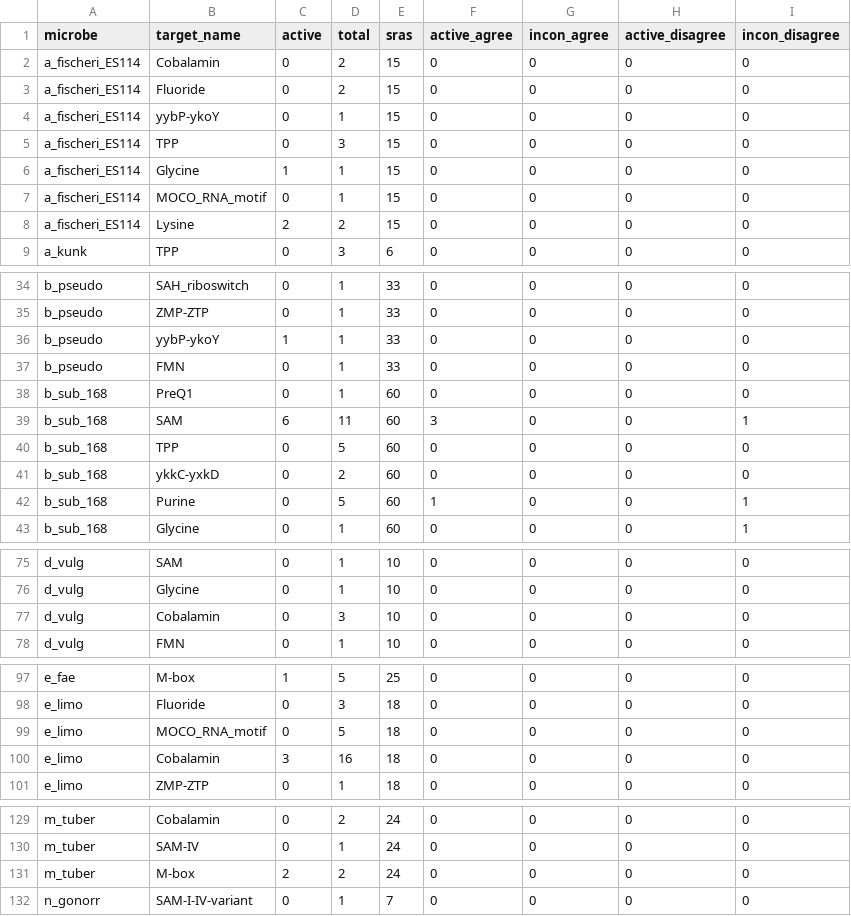
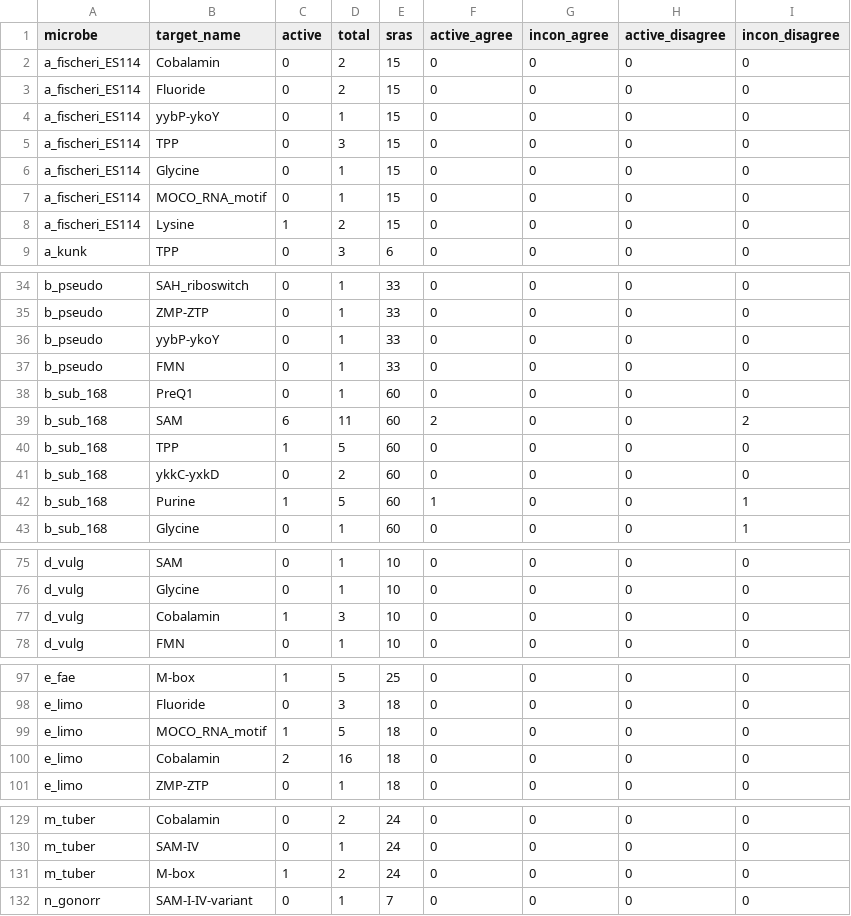
Before and after one commit to lepton-7/tartlet-pub, a CSV file: validation/plotting/data/big_fig/locus_inferences_sum.csv, drawn as a sheet; only a part is shown, gaps mark what is left out.

```diff
--- a/validation/plotting/data/big_fig/locus_inferences_sum.csv
+++ b/validation/plotting/data/big_fig/locus_inferences_sum.csv
@@ -5,5 +5,5 @@ a_fischeri_ES114,yybP-ykoY,0,1,15,0,0,0,0
 a_fischeri_ES114,TPP,0,3,15,0,0,0,0
-a_fischeri_ES114,Glycine,1,1,15,0,0,0,0
+a_fischeri_ES114,Glycine,0,1,15,0,0,0,0
 a_fischeri_ES114,MOCO_RNA_motif,0,1,15,0,0,0,0
-a_fischeri_ES114,Lysine,2,2,15,0,0,0,0
+a_fischeri_ES114,Lysine,1,2,15,0,0,0,0
 a_kunk,TPP,0,3,6,0,0,0,0
@@ -35,9 +35,9 @@ b_pseudo,SAH_riboswitch,0,1,33,0,0,0,0
 b_pseudo,ZMP-ZTP,0,1,33,0,0,0,0
-b_pseudo,yybP-ykoY,1,1,33,0,0,0,0
+b_pseudo,yybP-ykoY,0,1,33,0,0,0,0
 b_pseudo,FMN,0,1,33,0,0,0,0
 b_sub_168,PreQ1,0,1,60,0,0,0,0
-b_sub_168,SAM,6,11,60,3,0,0,1
-b_sub_168,TPP,0,5,60,0,0,0,0
+b_sub_168,SAM,6,11,60,2,0,0,2
+b_sub_168,TPP,1,5,60,0,0,0,0
 b_sub_168,ykkC-yxkD,0,2,60,0,0,0,0
-b_sub_168,Purine,0,5,60,1,0,0,1
+b_sub_168,Purine,1,5,60,1,0,0,1
 b_sub_168,Glycine,0,1,60,0,0,0,1
@@ -76,3 +76,3 @@ d_vulg,SAM,0,1,10,0,0,0,0
 d_vulg,Glycine,0,1,10,0,0,0,0
-d_vulg,Cobalamin,0,3,10,0,0,0,0
+d_vulg,Cobalamin,1,3,10,0,0,0,0
 d_vulg,FMN,0,1,10,0,0,0,0
@@ -98,4 +98,4 @@ e_fae,M-box,1,5,25,0,0,0,0
 e_limo,Fluoride,0,3,18,0,0,0,0
-e_limo,MOCO_RNA_motif,0,5,18,0,0,0,0
-e_limo,Cobalamin,3,16,18,0,0,0,0
+e_limo,MOCO_RNA_motif,1,5,18,0,0,0,0
+e_limo,Cobalamin,2,16,18,0,0,0,0
 e_limo,ZMP-ZTP,0,1,18,0,0,0,0
@@ -130,3 +130,3 @@ m_tuber,Cobalamin,0,2,24,0,0,0,0
 m_tuber,SAM-IV,0,1,24,0,0,0,0
-m_tuber,M-box,2,2,24,0,0,0,0
+m_tuber,M-box,1,2,24,0,0,0,0
 n_gonorr,SAM-I-IV-variant,0,1,7,0,0,0,0
```
Also changed, not shown: validation/plotting/data/big_fig/locus_inferences.csv, 4 other files.
